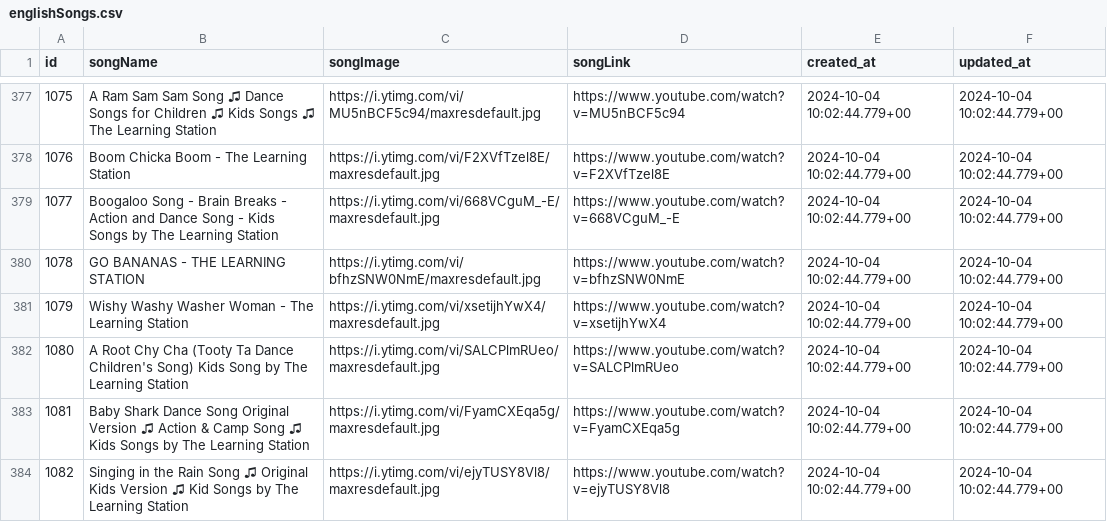
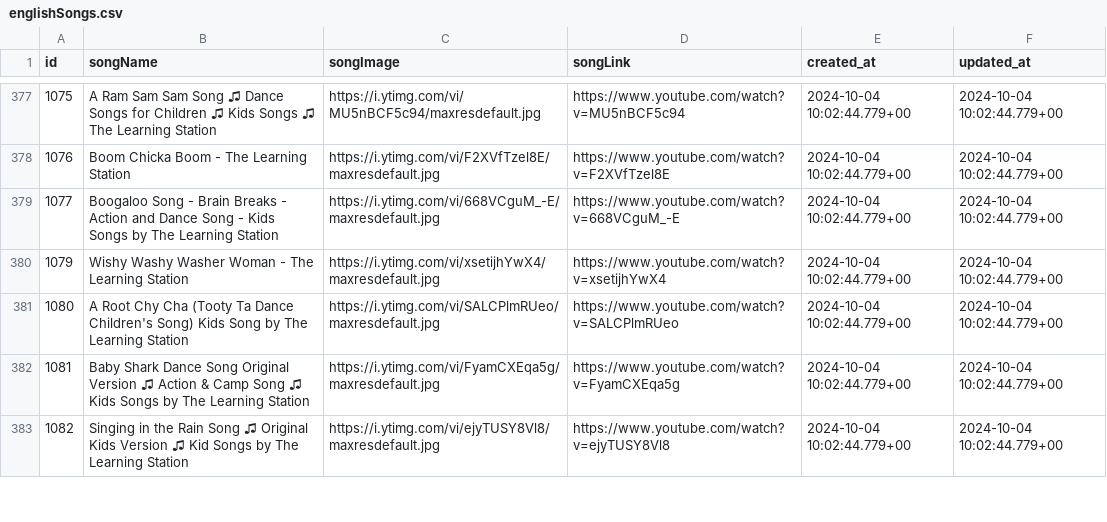
Before and after one commit to waelkamira/csv, a CSV file: englishSongs.csv, drawn as a sheet; only a part is shown, gaps mark what is left out; the diff names each change by its address in the sheet, - before the commit and + after, or states it on an @@ line.

Commit message:
Update englishSongs.csv

```diff
--- a/englishSongs.csv
+++ b/englishSongs.csv
-row 380: 1078 | GO BANANAS - THE LEARNING STATION | https://i.ytimg.com/vi/bfhzSNW0NmE/maxresdefault.jpg | https://www.youtube.com/watch?v=bfhzSNW0NmE | 2024-10-04 10:02:44.779+00 | 2024-10-04 10:02:44.779+00
```
